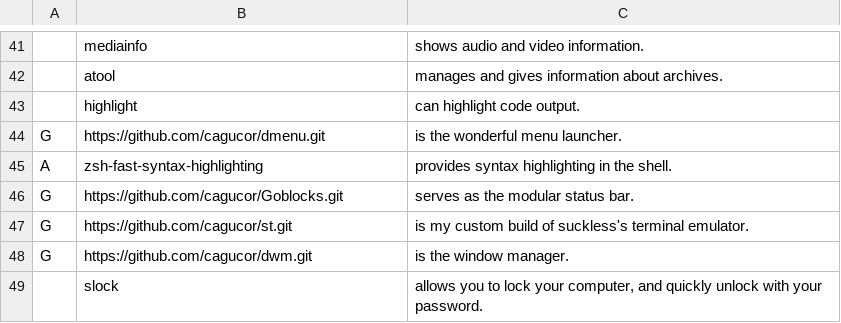
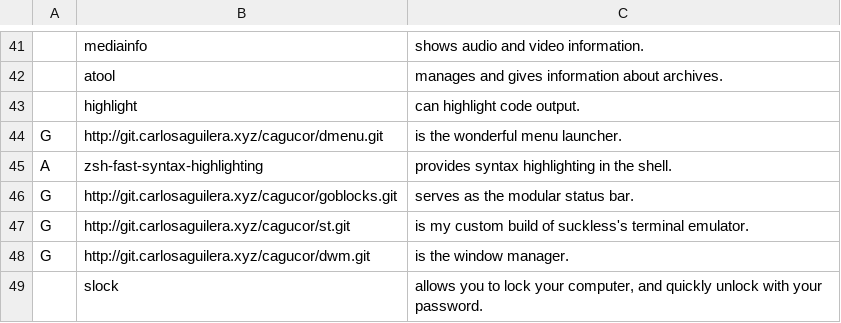
Before and after one commit to cagucor/CARBS, a CSV file: progs.csv, drawn as a sheet; only a part is shown, gaps mark what is left out; the diff names each change by its address in the sheet, - before the commit and + after, or states it on an @@ line.

Commit message:
change git directories

```diff
--- a/progs.csv
+++ b/progs.csv
-B44: https://github.com/cagucor/dmenu.git
+B44: http://git.carlosaguilera.xyz/cagucor/dmenu.git
-B46: https://github.com/cagucor/Goblocks.git
+B46: http://git.carlosaguilera.xyz/cagucor/goblocks.git
-B47: https://github.com/cagucor/st.git
+B47: http://git.carlosaguilera.xyz/cagucor/st.git
-B48: https://github.com/cagucor/dwm.git
+B48: http://git.carlosaguilera.xyz/cagucor/dwm.git
```
